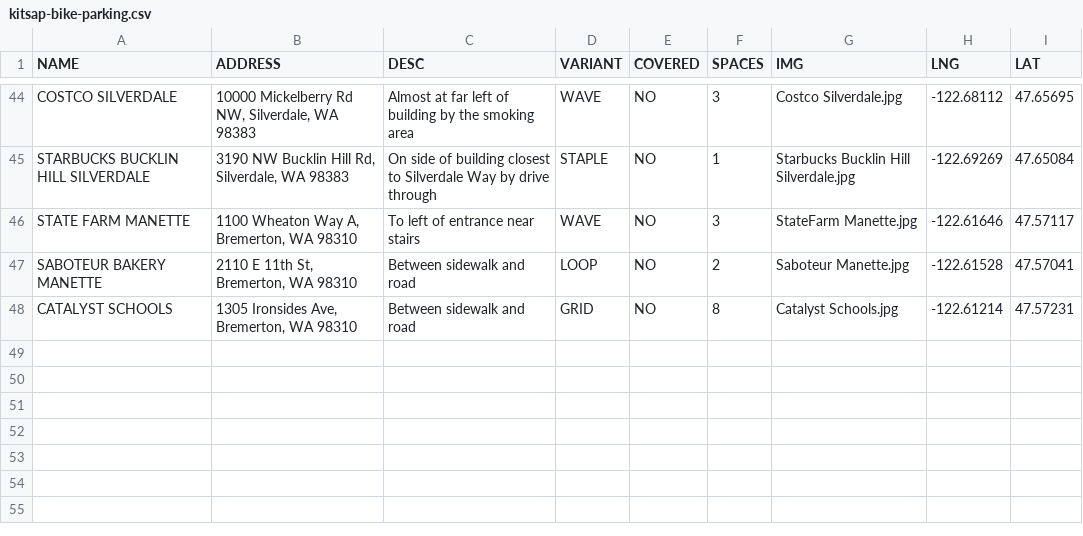
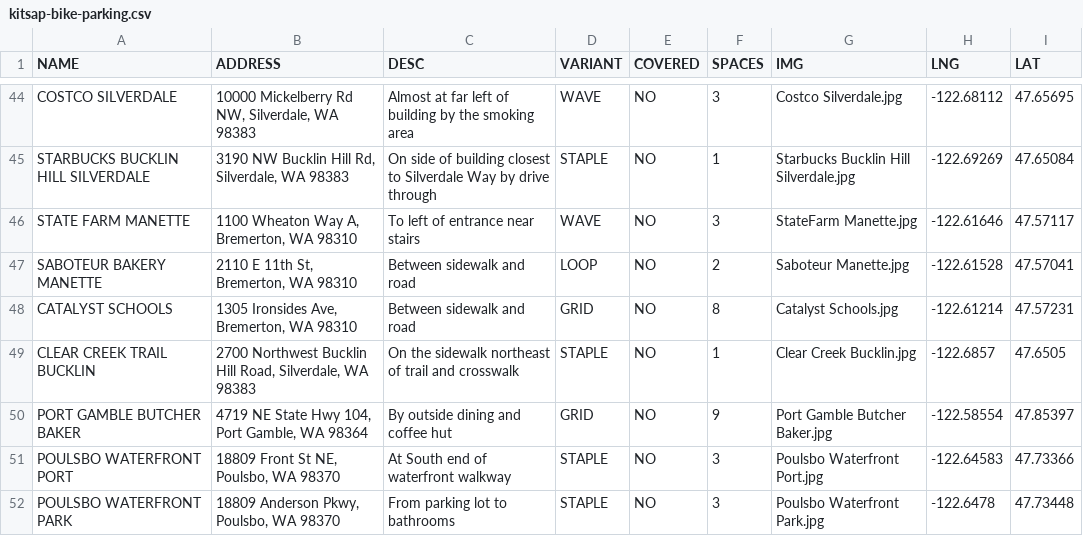
Before and after one commit to monkeywithacupcake/kitsap-bike-parking, a CSV file: kitsap-bike-parking.csv, drawn as a sheet; only a part is shown, gaps mark what is left out.

Commit message:
add new north kitsap

```diff
--- a/kitsap-bike-parking.csv
+++ b/kitsap-bike-parking.csv
@@ -48 +48,5 @@ SABOTEUR BAKERY MANETTE,"2110 E 11th St, Bremerton, WA 98310",Between sidewalk a
 CATALYST SCHOOLS,"1305 Ironsides Ave, Bremerton, WA 98310",Between sidewalk and road,GRID,NO,8,Catalyst Schools.jpg,-122.61214,47.57231
+CLEAR CREEK TRAIL BUCKLIN,"2700 Northwest Bucklin Hill Road, Silverdale, WA 98383",On the sidewalk northeast of trail and crosswalk,STAPLE,NO,1,Clear Creek Bucklin.jpg,-122.6857,47.6505
+PORT GAMBLE BUTCHER BAKER,"4719 NE State Hwy 104, Port Gamble, WA 98364",By outside dining and coffee hut,GRID,NO,9,Port Gamble Butcher Baker.jpg,-122.58554,47.85397
+POULSBO WATERFRONT PORT,"18809 Front St NE, Poulsbo, WA 98370",At South end of waterfront walkway,STAPLE,NO,3,Poulsbo Waterfront Port.jpg,-122.64583,47.73366
+POULSBO WATERFRONT PARK,"18809 Anderson Pkwy, Poulsbo, WA 98370",From parking lot to bathrooms,STAPLE,NO,3,Poulsbo Waterfront Park.jpg,-122.6478,47.73448
```
Also changed, not shown: 4 other files.
